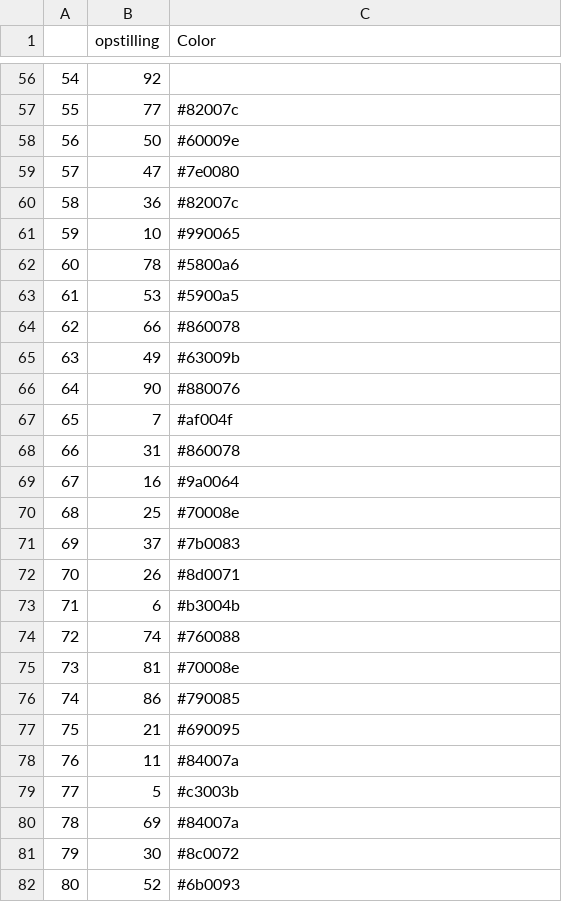
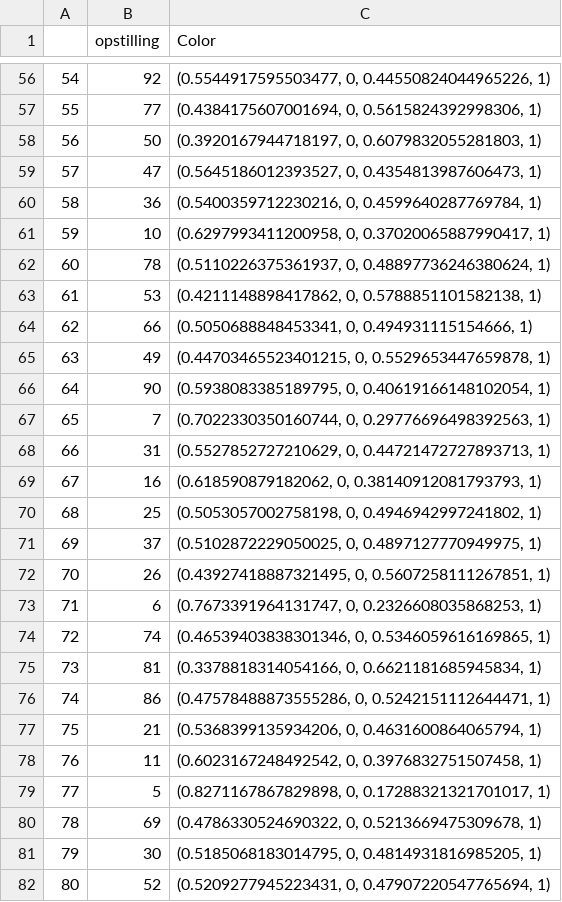
Before and after one commit to NKofod/Valgaften, a CSV file: tmp.csv, drawn as a sheet; only a part is shown, gaps mark what is left out; the diff covers the shown part only.

```diff
--- a/tmp.csv
+++ b/tmp.csv
@@ -56,27 +56,27 @@
-54,92,
-55,77,#82007c
-56,50,#60009e
-57,47,#7e0080
-58,36,#82007c
-59,10,#990065
-60,78,#5800a6
-61,53,#5900a5
-62,66,#860078
-63,49,#63009b
-64,90,#880076
-65,7,#af004f
-66,31,#860078
-67,16,#9a0064
-68,25,#70008e
-69,37,#7b0083
-70,26,#8d0071
-71,6,#b3004b
-72,74,#760088
-73,81,#70008e
-74,86,#790085
-75,21,#690095
-76,11,#84007a
-77,5,#c3003b
-78,69,#84007a
-79,30,#8c0072
-80,52,#6b0093
+54,92,"(0.5544917595503477, 0, 0.44550824044965226, 1)"
+55,77,"(0.4384175607001694, 0, 0.5615824392998306, 1)"
+56,50,"(0.3920167944718197, 0, 0.6079832055281803, 1)"
+57,47,"(0.5645186012393527, 0, 0.4354813987606473, 1)"
+58,36,"(0.5400359712230216, 0, 0.4599640287769784, 1)"
+59,10,"(0.6297993411200958, 0, 0.37020065887990417, 1)"
+60,78,"(0.5110226375361937, 0, 0.48897736246380624, 1)"
+61,53,"(0.4211148898417862, 0, 0.5788851101582138, 1)"
+62,66,"(0.5050688848453341, 0, 0.494931115154666, 1)"
+63,49,"(0.44703465523401215, 0, 0.5529653447659878, 1)"
+64,90,"(0.5938083385189795, 0, 0.40619166148102054, 1)"
+65,7,"(0.7022330350160744, 0, 0.29776696498392563, 1)"
+66,31,"(0.5527852727210629, 0, 0.44721472727893713, 1)"
+67,16,"(0.618590879182062, 0, 0.38140912081793793, 1)"
+68,25,"(0.5053057002758198, 0, 0.4946942997241802, 1)"
+69,37,"(0.5102872229050025, 0, 0.4897127770949975, 1)"
+70,26,"(0.43927418887321495, 0, 0.5607258111267851, 1)"
+71,6,"(0.7673391964131747, 0, 0.2326608035868253, 1)"
+72,74,"(0.46539403838301346, 0, 0.5346059616169865, 1)"
+73,81,"(0.3378818314054166, 0, 0.6621181685945834, 1)"
+74,86,"(0.47578488873555286, 0, 0.5242151112644471, 1)"
+75,21,"(0.5368399135934206, 0, 0.4631600864065794, 1)"
+76,11,"(0.6023167248492542, 0, 0.3976832751507458, 1)"
+77,5,"(0.8271167867829898, 0, 0.17288321321701017, 1)"
+78,69,"(0.4786330524690322, 0, 0.5213669475309678, 1)"
+79,30,"(0.5185068183014795, 0, 0.4814931816985205, 1)"
+80,52,"(0.5209277945223431, 0, 0.47907220547765694, 1)"
```
Also changed, not shown: 65 edited cells elsewhere in this file, 3 other files.
